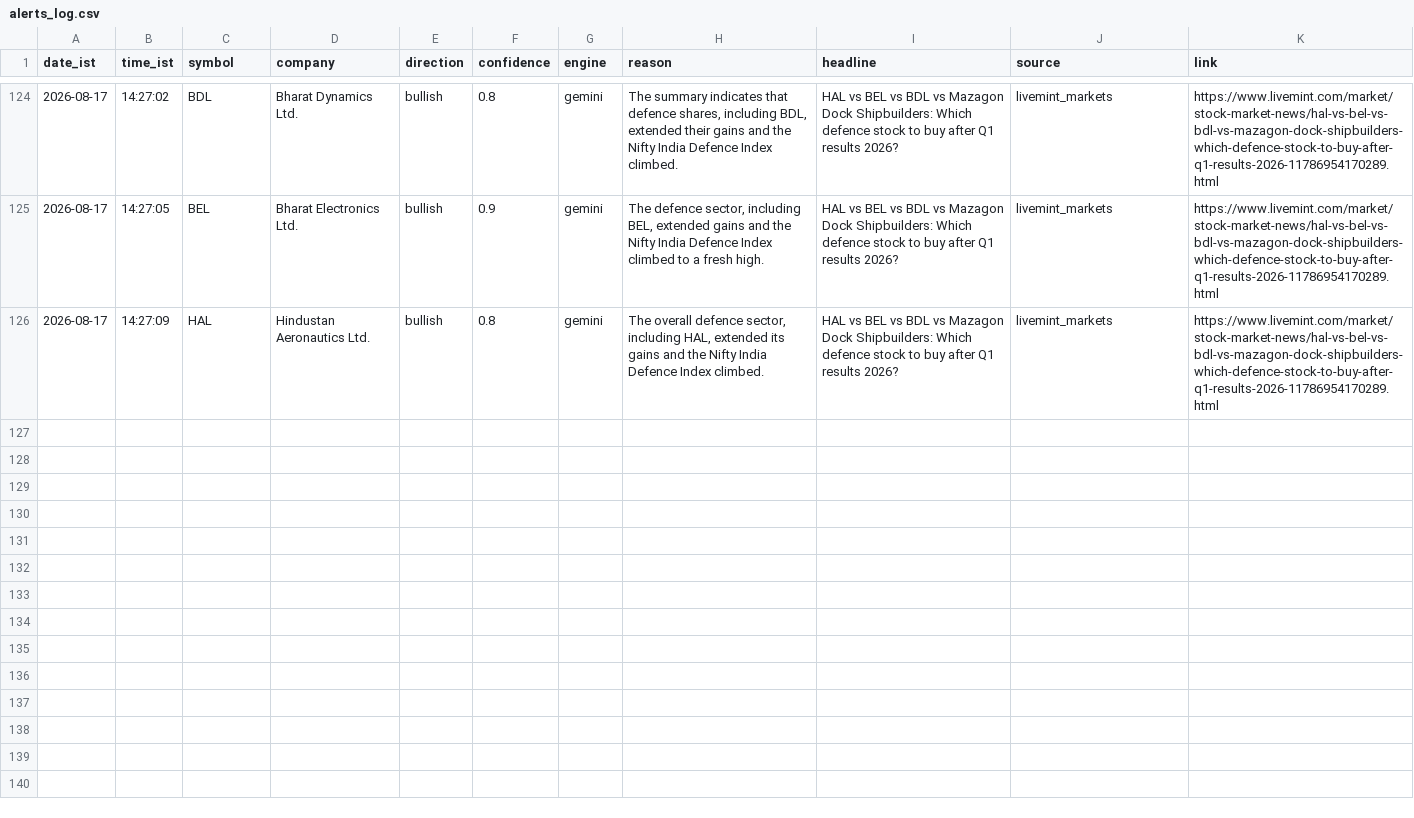
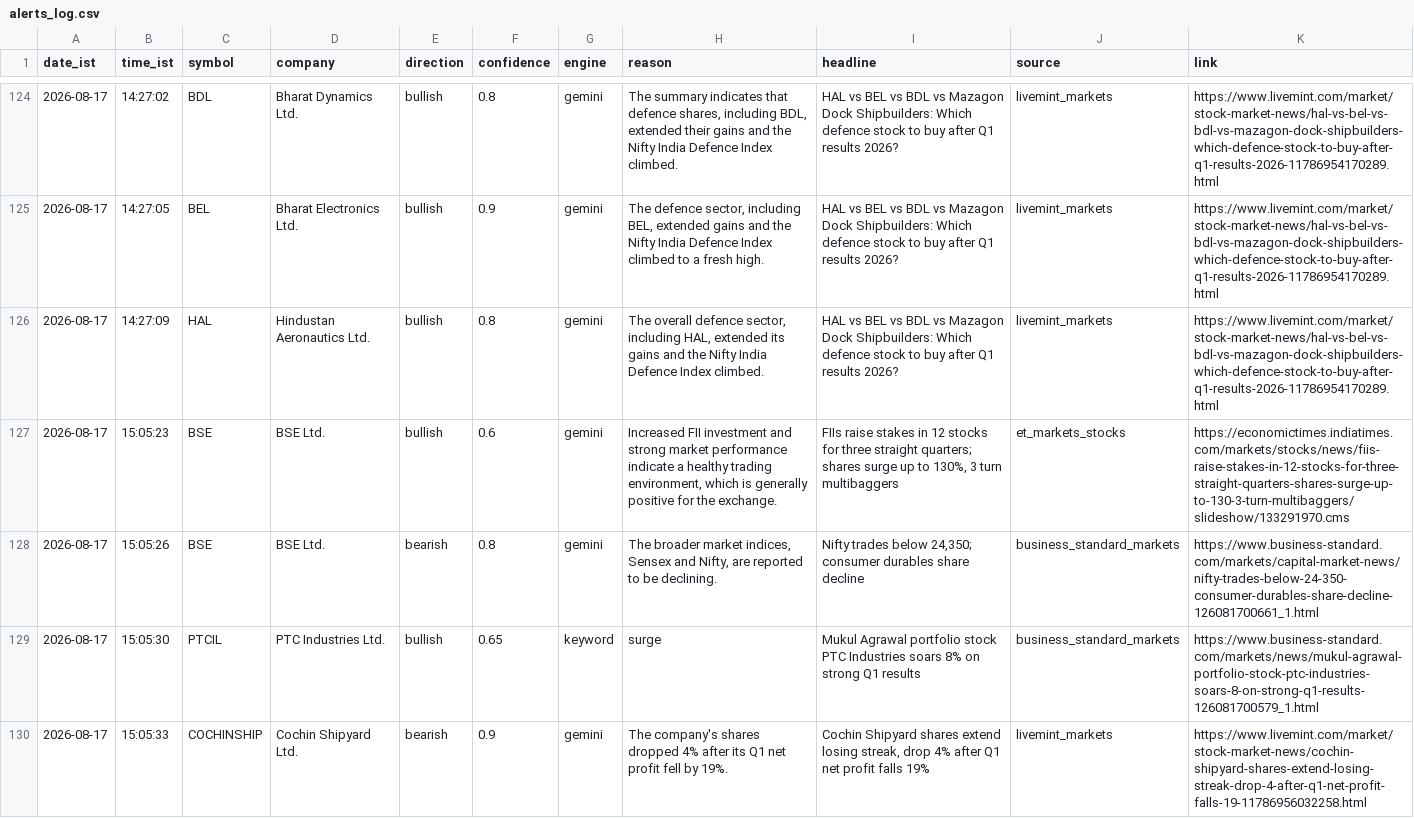
Before and after one commit to sandiep-2006/nse-news-watcher, a CSV file: data/alerts_log.csv, drawn as a sheet; only a part is shown, gaps mark what is left out.

```diff
--- a/data/alerts_log.csv
+++ b/data/alerts_log.csv
@@ -126 +126,5 @@ date_ist,time_ist,symbol,company,direction,confidence,engine,reason,headline,sou
 2026-08-17,14:27:09,HAL,Hindustan Aeronautics Ltd.,bullish,0.8,gemini,"The overall defence sector, including HAL, extended its gains and the Nifty India Defence Index climbed.",HAL vs BEL vs BDL vs Mazagon Dock Shipbuilders: Which defence stock to buy after Q1 results 2026?,livemint_markets,https://www.livemint.com/market/stock-market-news/hal-vs-bel-vs-bdl-vs-mazagon-dock-shipbuilders-which-defence-stock-to-buy-after-q1-results-2026-11786954170289.html
+2026-08-17,15:05:23,BSE,BSE Ltd.,bullish,0.6,gemini,"Increased FII investment and strong market performance indicate a healthy trading environment, which is generally positive for the exchange.","FIIs raise stakes in 12 stocks for three straight quarters; shares surge up to 130%, 3 turn multibaggers",et_markets_stocks,https://economictimes.indiatimes.com/markets/stocks/news/fiis-raise-stakes-in-12-stocks-for-three-straight-quarters-shares-surge-up-to-130-3-turn-multibaggers/slideshow/133291970.cms
+2026-08-17,15:05:26,BSE,BSE Ltd.,bearish,0.8,gemini,"The broader market indices, Sensex and Nifty, are reported to be declining.","Nifty trades below 24,350; consumer durables share decline",business_standard_markets,https://www.business-standard.com/markets/capital-market-news/nifty-trades-below-24-350-consumer-durables-share-decline-126081700661_1.html
+2026-08-17,15:05:30,PTCIL,PTC Industries Ltd.,bullish,0.65,keyword,surge,Mukul Agrawal portfolio stock PTC Industries soars 8% on strong Q1 results,business_standard_markets,https://www.business-standard.com/markets/news/mukul-agrawal-portfolio-stock-ptc-industries-soars-8-on-strong-q1-results-126081700579_1.html
+2026-08-17,15:05:33,COCHINSHIP,Cochin Shipyard Ltd.,bearish,0.9,gemini,The company's shares dropped 4% after its Q1 net profit fell by 19%.,"Cochin Shipyard shares extend losing streak, drop 4% after Q1 net profit falls 19%",livemint_markets,https://www.livemint.com/market/stock-market-news/cochin-shipyard-shares-extend-losing-streak-drop-4-after-q1-net-profit-falls-19-11786956032258.html
```
